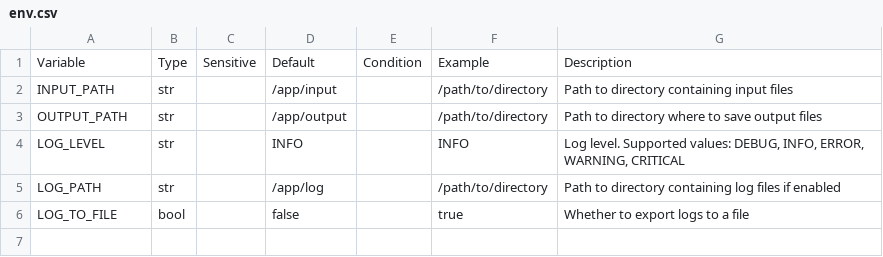
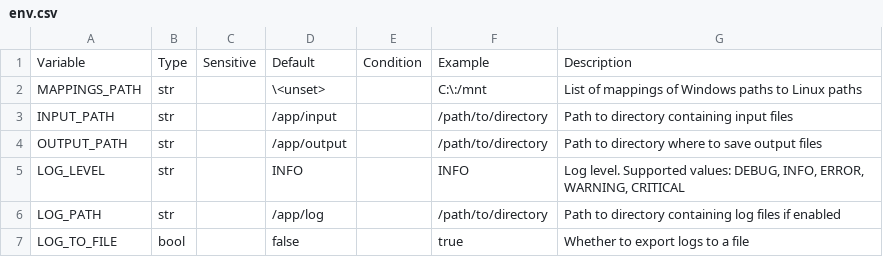
Before and after one commit to clement-deltel/python-boilerplate, a CSV file: doc/env.csv, drawn as a sheet.

Commit message:
📝 docs: quick improvements and typo fixes

```diff
--- a/doc/env.csv
+++ b/doc/env.csv
@@ -1,2 +1,3 @@
 Variable,Type,Sensitive,Default,Condition,Example,Description
+MAPPINGS_PATH,str,,\<unset>,,C:\:/mnt,List of mappings of Windows paths to Linux paths
 INPUT_PATH,str,,/app/input,,/path/to/directory,Path to directory containing input files
```
Also changed, not shown: 3 other files.
